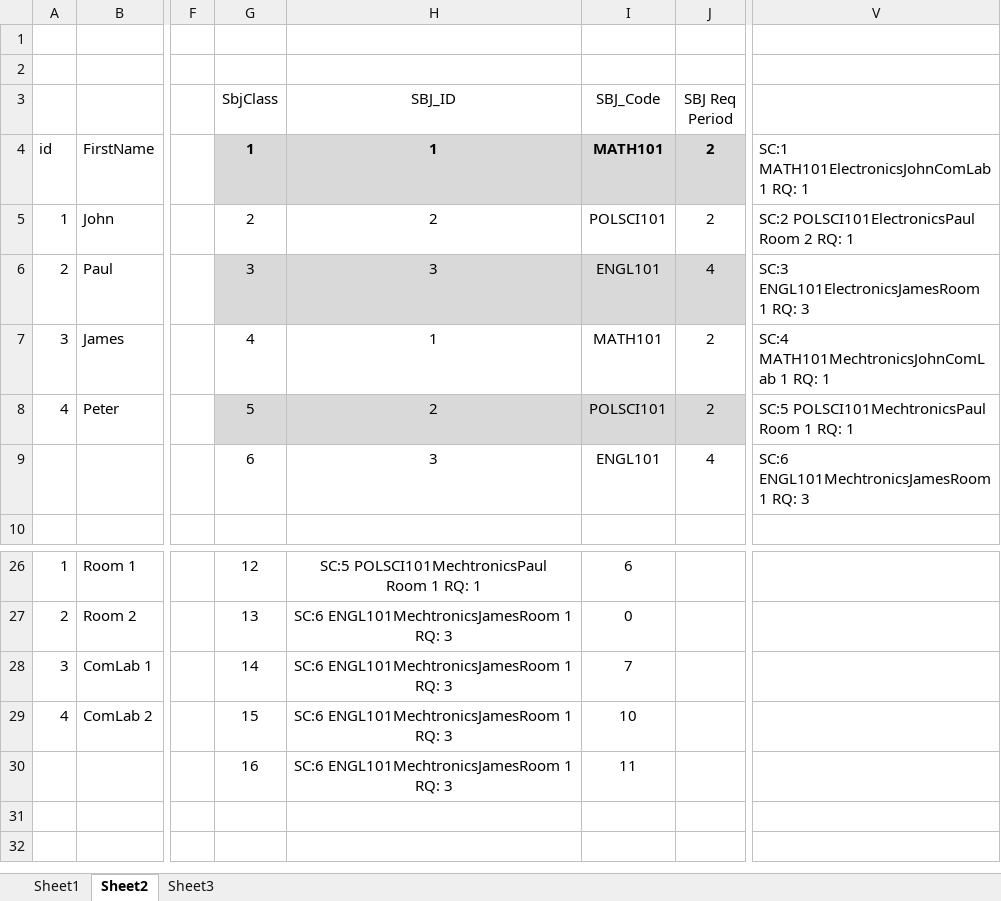
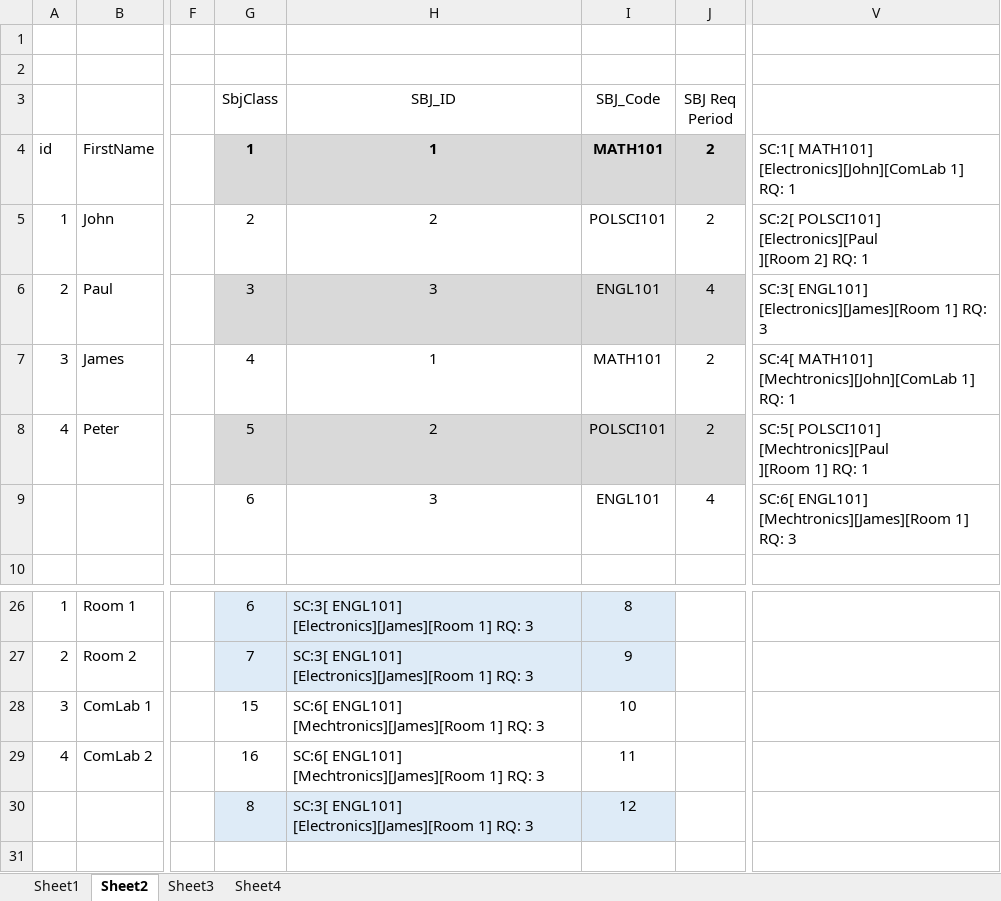
Before and after one commit to ercson-R8/vet-css, an Excel workbook: csv/visual.xlsx, sheet Sheet2, drawn as a sheet; only a part is shown, gaps mark what is left out; the shorter side is filled out with more unchanged rows; values as stored, in another font and other column widths than the file's, no borders; removed rows and columns are numbered as before the commit, all else as after; rows hold the shown columns only; ↵ is a line break in a cell; the diff covers the shown part only; the diff names each change by its address in the sheet, - before the commit and + after, or states it on an @@ line.

```diff
--- a/csv/visual.xlsx (sheet Sheet2)
+++ b/csv/visual.xlsx (sheet Sheet2)
+sheet tab: Sheet4
-V4: SC:1 MATH101ElectronicsJohnComLab 1 RQ: 1
+V4: SC:1[ MATH101] [Electronics][John][ComLab 1] RQ: 1
-V5: SC:2 POLSCI101ElectronicsPaul ↵ Room 2 RQ: 1
+V5: SC:2[ POLSCI101] [Electronics][Paul ↵ ][Room 2] RQ: 1
-V6: SC:3 ENGL101ElectronicsJamesRoom 1 RQ: 3
+V6: SC:3[ ENGL101] [Electronics][James][Room 1] RQ: 3
-V7: SC:4 MATH101MechtronicsJohnComLab 1 RQ: 1
+V7: SC:4[ MATH101] [Mechtronics][John][ComLab 1] RQ: 1
-V8: SC:5 POLSCI101MechtronicsPaul ↵ Room 1 RQ: 1
+V8: SC:5[ POLSCI101] [Mechtronics][Paul ↵ ][Room 1] RQ: 1
-V9: SC:6 ENGL101MechtronicsJamesRoom 1 RQ: 3
+V9: SC:6[ ENGL101] [Mechtronics][James][Room 1] RQ: 3
-G26 (SbjClass): 12
+G26 (SbjClass): 6
-G26:I27 fill: none
+G26:I27 fill: #DEEBF7
-H26:H29 alignment: center
+H26:H29 alignment: left
-H26 (SBJ_ID): SC:5 POLSCI101MechtronicsPaul ↵ Room 1 RQ: 1
+H26 (SBJ_ID): SC:3[ ENGL101] [Electronics][James][Room 1] RQ: 3
-I26 (SBJ_Code): 6
+I26 (SBJ_Code): 8
-G27 (SbjClass): 13
+G27 (SbjClass): 7
-H27 (SBJ_ID): SC:6 ENGL101MechtronicsJamesRoom 1 RQ: 3
+H27 (SBJ_ID): SC:3[ ENGL101] [Electronics][James][Room 1] RQ: 3
-I27 (SBJ_Code): 0
+I27 (SBJ_Code): 9
-G28 (SbjClass): 14
+G28 (SbjClass): 15
-H28:H29 (SBJ_ID): SC:6 ENGL101MechtronicsJamesRoom 1 RQ: 3
+H28:H29 (SBJ_ID): SC:6[ ENGL101] [Mechtronics][James][Room 1] RQ: 3
-I28 (SBJ_Code): 7
+I28 (SBJ_Code): 10
-G29 (SbjClass): 15
+G29 (SbjClass): 16
-I29 (SBJ_Code): 10
+I29 (SBJ_Code): 11
-row 30:  |  |  | 16 | SC:6 ENGL101MechtronicsJamesRoom 1 RQ: 3 | 11
+row 30:  |  |  | 8 | SC:3[ ENGL101] [Electronics][James][Room 1] RQ: 3 | 12
```
Also changed, not shown: 4 added rows, 4 removed rows, 15 edited cells and cell formats elsewhere in this sheet, charts or pictures, 4 other files.
